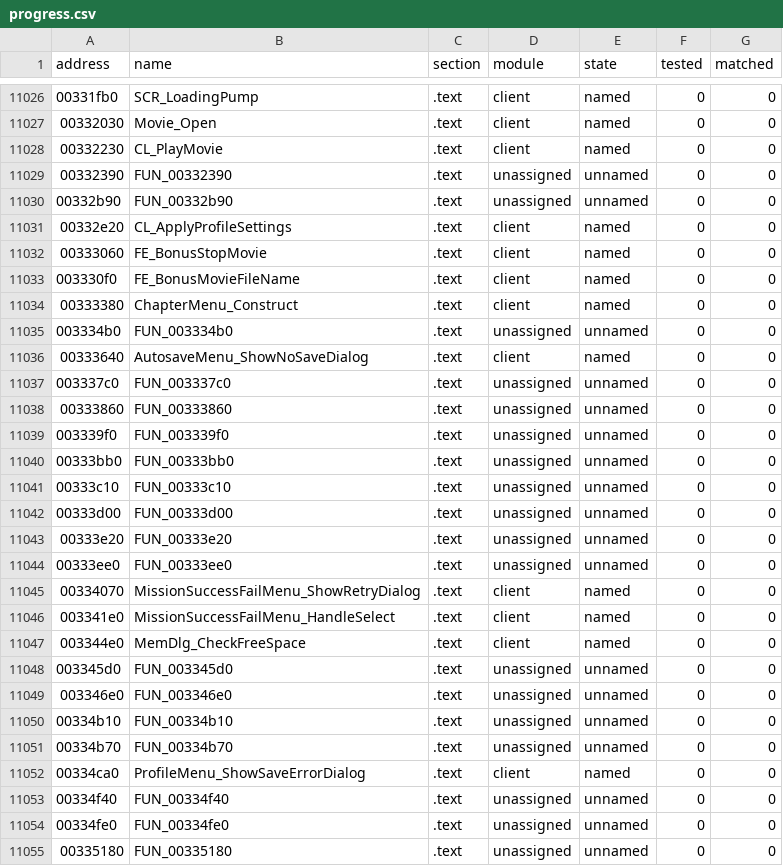
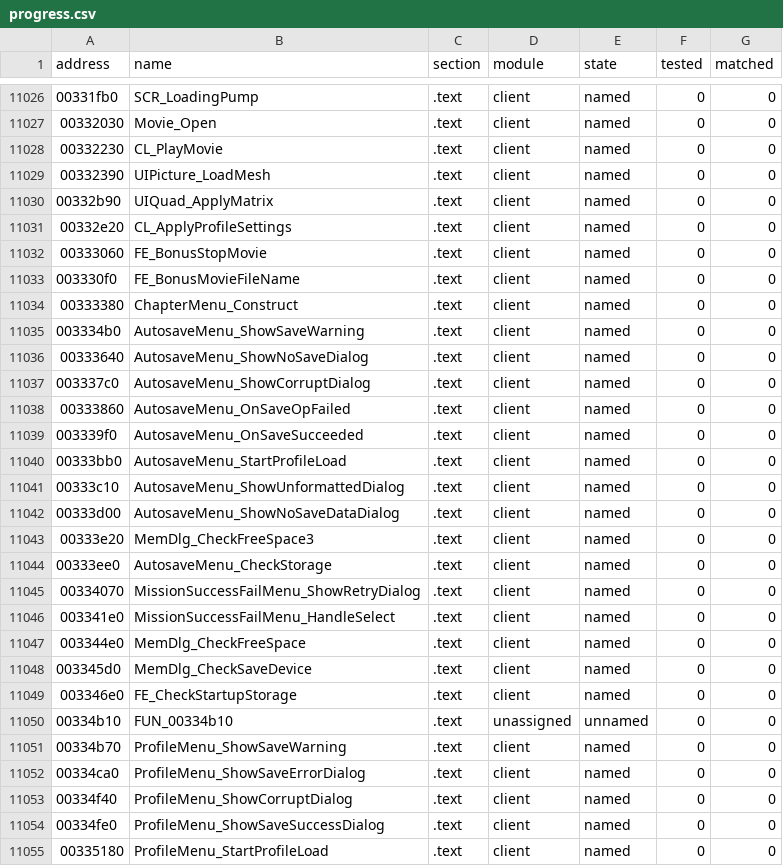
Before and after one commit to SmokeDoggy044/CoD2-BRO-Native-Loader, a CSV file: tools/data/progress.csv, drawn as a sheet; only a part is shown, gaps mark what is left out; the diff covers the shown part only.

```diff
--- a/tools/data/progress.csv
+++ b/tools/data/progress.csv
@@ -11028,4 +11028,4 @@ address,name,section,module,state,tested,matched
 00332230,CL_PlayMovie,.text,client,named,0,0
-00332390,FUN_00332390,.text,unassigned,unnamed,0,0
-00332b90,FUN_00332b90,.text,unassigned,unnamed,0,0
+00332390,UIPicture_LoadMesh,.text,client,named,0,0
+00332b90,UIQuad_ApplyMatrix,.text,client,named,0,0
 00332e20,CL_ApplyProfileSettings,.text,client,named,0,0
@@ -11034,12 +11034,12 @@ address,name,section,module,state,tested,matched
 00333380,ChapterMenu_Construct,.text,client,named,0,0
-003334b0,FUN_003334b0,.text,unassigned,unnamed,0,0
+003334b0,AutosaveMenu_ShowSaveWarning,.text,client,named,0,0
 00333640,AutosaveMenu_ShowNoSaveDialog,.text,client,named,0,0
-003337c0,FUN_003337c0,.text,unassigned,unnamed,0,0
-00333860,FUN_00333860,.text,unassigned,unnamed,0,0
-003339f0,FUN_003339f0,.text,unassigned,unnamed,0,0
-00333bb0,FUN_00333bb0,.text,unassigned,unnamed,0,0
-00333c10,FUN_00333c10,.text,unassigned,unnamed,0,0
-00333d00,FUN_00333d00,.text,unassigned,unnamed,0,0
-00333e20,FUN_00333e20,.text,unassigned,unnamed,0,0
-00333ee0,FUN_00333ee0,.text,unassigned,unnamed,0,0
+003337c0,AutosaveMenu_ShowCorruptDialog,.text,client,named,0,0
+00333860,AutosaveMenu_OnSaveOpFailed,.text,client,named,0,0
+003339f0,AutosaveMenu_OnSaveSucceeded,.text,client,named,0,0
+00333bb0,AutosaveMenu_StartProfileLoad,.text,client,named,0,0
+00333c10,AutosaveMenu_ShowUnformattedDialog,.text,client,named,0,0
+00333d00,AutosaveMenu_ShowNoSaveDataDialog,.text,client,named,0,0
+00333e20,MemDlg_CheckFreeSpace3,.text,client,named,0,0
+00333ee0,AutosaveMenu_CheckStorage,.text,client,named,0,0
 00334070,MissionSuccessFailMenu_ShowRetryDialog,.text,client,named,0,0
@@ -11047,9 +11047,9 @@ address,name,section,module,state,tested,matched
 003344e0,MemDlg_CheckFreeSpace,.text,client,named,0,0
-003345d0,FUN_003345d0,.text,unassigned,unnamed,0,0
-003346e0,FUN_003346e0,.text,unassigned,unnamed,0,0
+003345d0,MemDlg_CheckSaveDevice,.text,client,named,0,0
+003346e0,FE_CheckStartupStorage,.text,client,named,0,0
 00334b10,FUN_00334b10,.text,unassigned,unnamed,0,0
-00334b70,FUN_00334b70,.text,unassigned,unnamed,0,0
+00334b70,ProfileMenu_ShowSaveWarning,.text,client,named,0,0
 00334ca0,ProfileMenu_ShowSaveErrorDialog,.text,client,named,0,0
-00334f40,FUN_00334f40,.text,unassigned,unnamed,0,0
-00334fe0,FUN_00334fe0,.text,unassigned,unnamed,0,0
-00335180,FUN_00335180,.text,unassigned,unnamed,0,0
+00334f40,ProfileMenu_ShowCorruptDialog,.text,client,named,0,0
+00334fe0,ProfileMenu_ShowSaveSuccessDialog,.text,client,named,0,0
+00335180,ProfileMenu_StartProfileLoad,.text,client,named,0,0
```
Also changed, not shown: 141 edited cells elsewhere in this file, tools/data/modules.csv, 4 other files.
